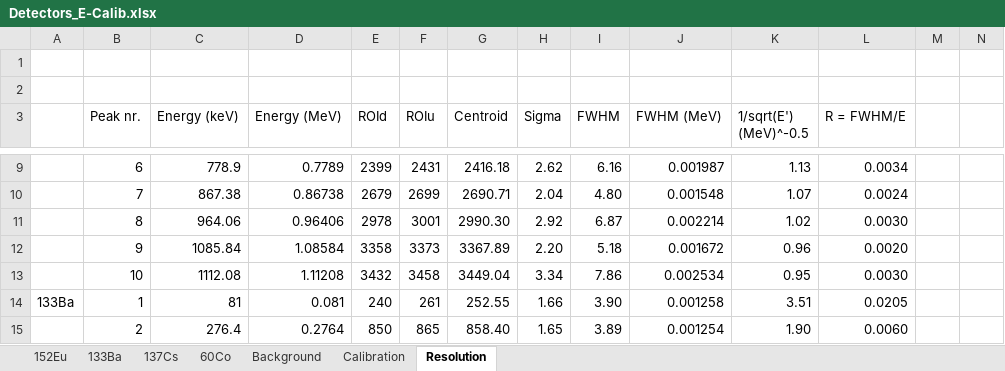
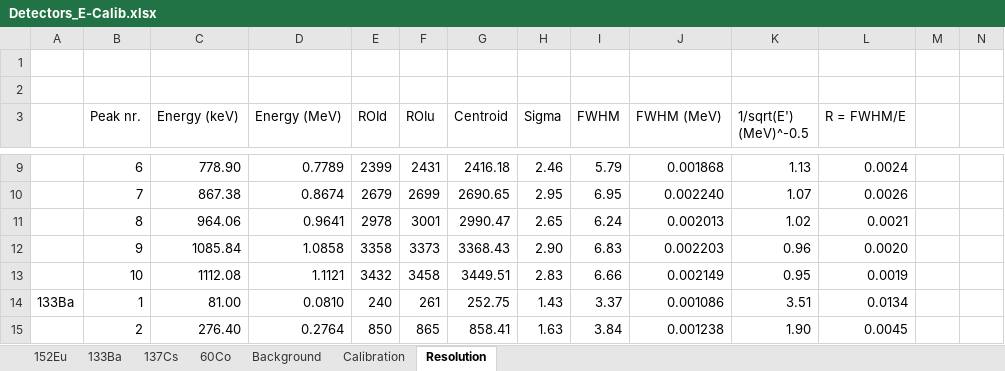
Before and after one commit to RiPires/116Sn-p-g-117Sb_Analysis, an Excel workbook: CNA/Calibrations/Detectors_E-Calib.xlsx, sheet Resolution, drawn as a sheet; only a part is shown, gaps mark what is left out; values as stored, in another font and other column widths than the file's, no cell formats; charts and pictures and table styles not drawn; removed rows and columns are numbered as before the commit, all else as after; rows hold the shown columns only; the diff covers the shown part only; the diff names each change by its address in the sheet, - before the commit and + after, or states it on an @@ line.

Commit message:
CNA analysis update:     * new python scripts for analysing calibration files and fitting gaussin curves to the peaks, exctracting centroid and sigma;     * Detectors_E-calib spreadsheet updated - need to test new resolution parameters in the simulation analysis;

```diff
--- a/CNA/Calibrations/Detectors_E-Calib.xlsx (sheet Resolution)
+++ b/CNA/Calibrations/Detectors_E-Calib.xlsx (sheet Resolution)
-C9 (Energy (keV)): 778.9
+C9 (Energy (keV)): 778.90
-H9 (Sigma): 2.62
+H9 (Sigma): 2.46
-I9 (FWHM): 6.16
+I9 (FWHM): 5.79
-J9 (FWHM (MeV)): 0.001987
+J9 (FWHM (MeV)): 0.001868
-L9 (R = FWHM/E): 0.0034
+L9 (R = FWHM/E): 0.0024
-D10 (Energy (MeV)): 0.86738
+D10 (Energy (MeV)): 0.8674
-G10 (Centroid): 2690.71
+G10 (Centroid): 2690.65
-H10 (Sigma): 2.04
+H10 (Sigma): 2.95
-I10 (FWHM): 4.80
+I10 (FWHM): 6.95
-J10 (FWHM (MeV)): 0.001548
+J10 (FWHM (MeV)): 0.002240
-L10 (R = FWHM/E): 0.0024
+L10 (R = FWHM/E): 0.0026
-D11 (Energy (MeV)): 0.96406
+D11 (Energy (MeV)): 0.9641
-G11 (Centroid): 2990.30
+G11 (Centroid): 2990.47
-H11 (Sigma): 2.92
+H11 (Sigma): 2.65
-I11 (FWHM): 6.87
+I11 (FWHM): 6.24
-J11 (FWHM (MeV)): 0.002214
+J11 (FWHM (MeV)): 0.002013
-L11 (R = FWHM/E): 0.0030
+L11 (R = FWHM/E): 0.0021
-D12 (Energy (MeV)): 1.08584
+D12 (Energy (MeV)): 1.0858
-G12 (Centroid): 3367.89
+G12 (Centroid): 3368.43
-H12 (Sigma): 2.20
+H12 (Sigma): 2.90
-I12 (FWHM): 5.18
+I12 (FWHM): 6.83
-J12 (FWHM (MeV)): 0.001672
+J12 (FWHM (MeV)): 0.002203
-D13 (Energy (MeV)): 1.11208
+D13 (Energy (MeV)): 1.1121
-G13 (Centroid): 3449.04
+G13 (Centroid): 3449.51
-H13 (Sigma): 3.34
+H13 (Sigma): 2.83
-I13 (FWHM): 7.86
+I13 (FWHM): 6.66
-J13 (FWHM (MeV)): 0.002534
+J13 (FWHM (MeV)): 0.002149
-L13 (R = FWHM/E): 0.0030
+L13 (R = FWHM/E): 0.0019
-row 14: 133Ba | 1 | 81 | 0.081 | 240 | 261 | 252.55 | 1.66 | 3.90 | 0.001258 | 3.51 | 0.0205
-row 15:  | 2 | 276.4 | 0.2764 | 850 | 865 | 858.40 | 1.65 | 3.89 | 0.001254 | 1.90 | 0.0060
+row 14: 133Ba | 1 | 81.00 | 0.0810 | 240 | 261 | 252.75 | 1.43 | 3.37 | 0.001086 | 3.51 | 0.0134
+row 15:  | 2 | 276.40 | 0.2764 | 850 | 865 | 858.41 | 1.63 | 3.84 | 0.001238 | 1.90 | 0.0045
```
Also changed, not shown: 2 added rows and 177 edited cells elsewhere in this sheet, sheet Calibration, sheet 137Cs, cell formats, formulas that keep their value, charts or pictures, 24 other files.
